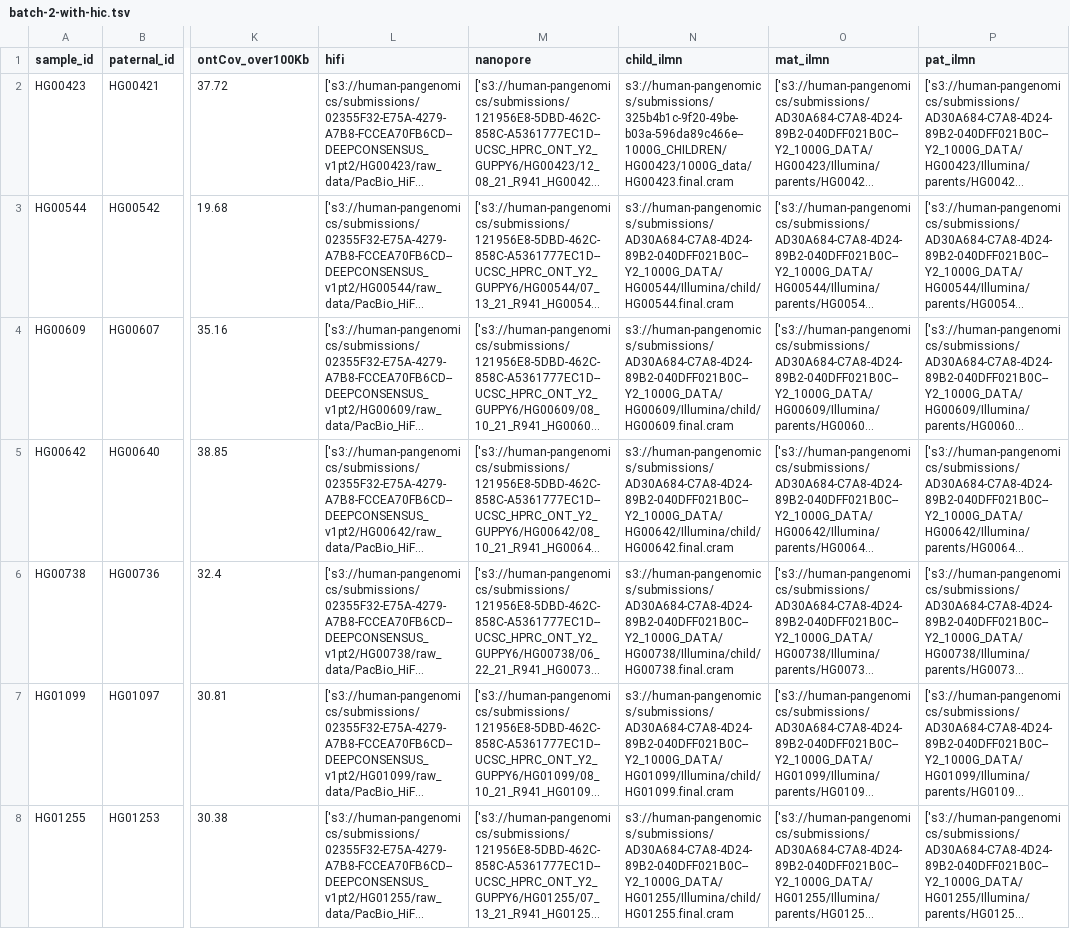
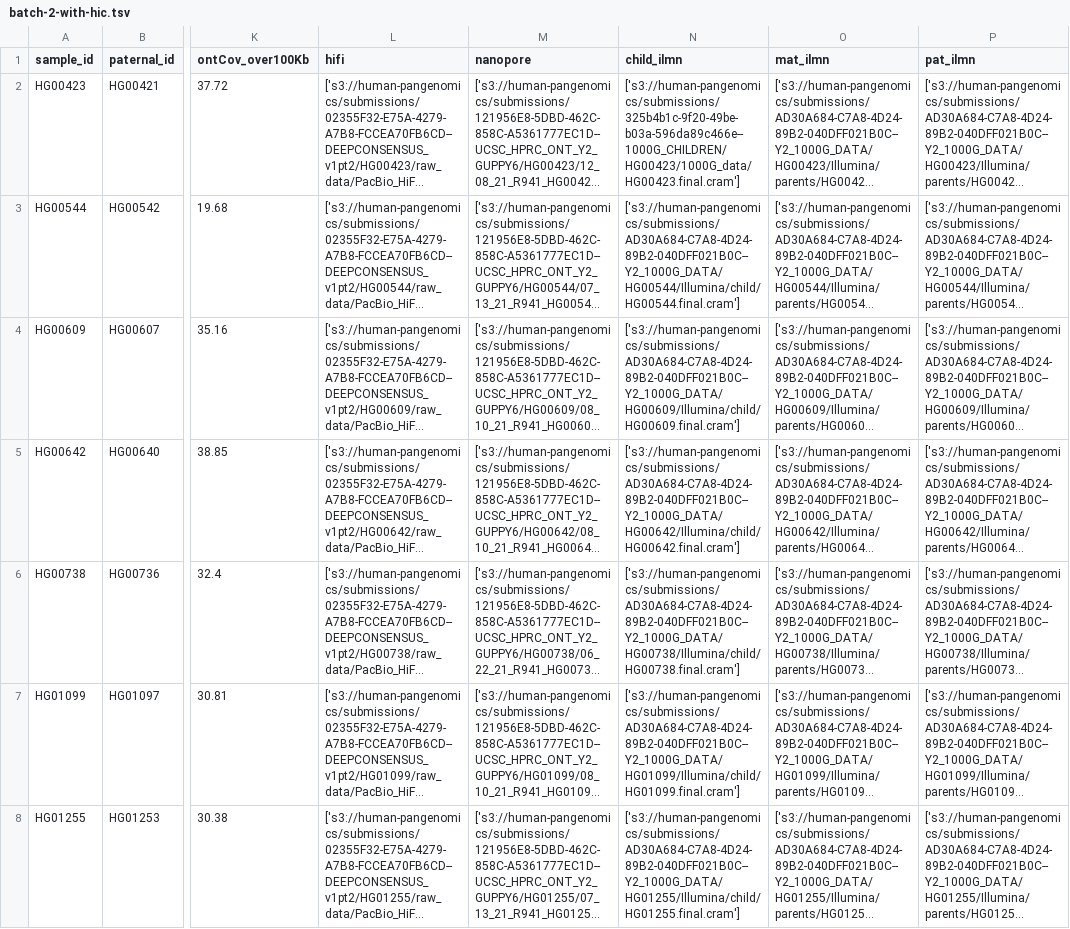
Before and after one commit to marbl/gis-bulk-assembly, a TSV file: batch-2-with-hic.tsv, drawn as a sheet; only a part is shown, gaps mark what is left out; long unchanged cells end in …; the diff covers the shown part only; the diff names each change by its address in the sheet, - before the commit and + after, or states it on an @@ line.

```diff
--- a/batch-2-with-hic.tsv
+++ b/batch-2-with-hic.tsv
-N2 (child_ilmn): s3://human-pangenomics/submissions/325b4b1c-9f20-49be-b03a-596da89c466e--1000G_CHILDREN/HG00423/1000G_data/HG00423.final.cram
+N2 (child_ilmn): ['s3://human-pangenomics/submissions/325b4b1c-9f20-49be-b03a-596da89c466e--1000G_CHILDREN/HG00423/1000G_data/HG00423.final.cram']
-N3 (child_ilmn): s3://human-pangenomics/submissions/AD30A684-C7A8-4D24-89B2-040DFF021B0C--Y2_1000G_DATA/HG00544/Illumina/child/HG00544.final.cram
+N3 (child_ilmn): ['s3://human-pangenomics/submissions/AD30A684-C7A8-4D24-89B2-040DFF021B0C--Y2_1000G_DATA/HG00544/Illumina/child/HG00544.final.cram']
-N4 (child_ilmn): s3://human-pangenomics/submissions/AD30A684-C7A8-4D24-89B2-040DFF021B0C--Y2_1000G_DATA/HG00609/Illumina/child/HG00609.final.cram
+N4 (child_ilmn): ['s3://human-pangenomics/submissions/AD30A684-C7A8-4D24-89B2-040DFF021B0C--Y2_1000G_DATA/HG00609/Illumina/child/HG00609.final.cram']
-N5 (child_ilmn): s3://human-pangenomics/submissions/AD30A684-C7A8-4D24-89B2-040DFF021B0C--Y2_1000G_DATA/HG00642/Illumina/child/HG00642.final.cram
+N5 (child_ilmn): ['s3://human-pangenomics/submissions/AD30A684-C7A8-4D24-89B2-040DFF021B0C--Y2_1000G_DATA/HG00642/Illumina/child/HG00642.final.cram']
-N6 (child_ilmn): s3://human-pangenomics/submissions/AD30A684-C7A8-4D24-89B2-040DFF021B0C--Y2_1000G_DATA/HG00738/Illumina/child/HG00738.final.cram
+N6 (child_ilmn): ['s3://human-pangenomics/submissions/AD30A684-C7A8-4D24-89B2-040DFF021B0C--Y2_1000G_DATA/HG00738/Illumina/child/HG00738.final.cram']
-N7 (child_ilmn): s3://human-pangenomics/submissions/AD30A684-C7A8-4D24-89B2-040DFF021B0C--Y2_1000G_DATA/HG01099/Illumina/child/HG01099.final.cram
+N7 (child_ilmn): ['s3://human-pangenomics/submissions/AD30A684-C7A8-4D24-89B2-040DFF021B0C--Y2_1000G_DATA/HG01099/Illumina/child/HG01099.final.cram']
-N8 (child_ilmn): s3://human-pangenomics/submissions/AD30A684-C7A8-4D24-89B2-040DFF021B0C--Y2_1000G_DATA/HG01255/Illumina/child/HG01255.final.cram
+N8 (child_ilmn): ['s3://human-pangenomics/submissions/AD30A684-C7A8-4D24-89B2-040DFF021B0C--Y2_1000G_DATA/HG01255/Illumina/child/HG01255.final.cram']
```
Also changed, not shown: 24 edited cells elsewhere in this file, 15 other files.
